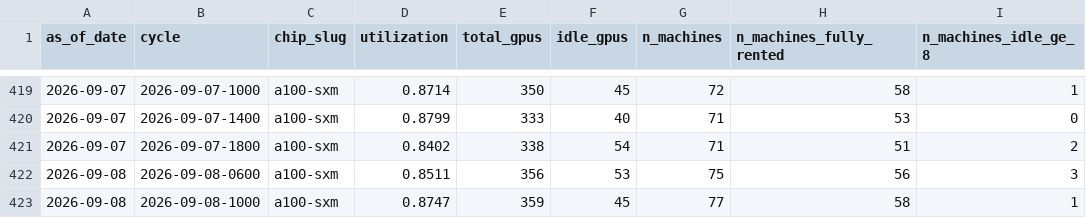
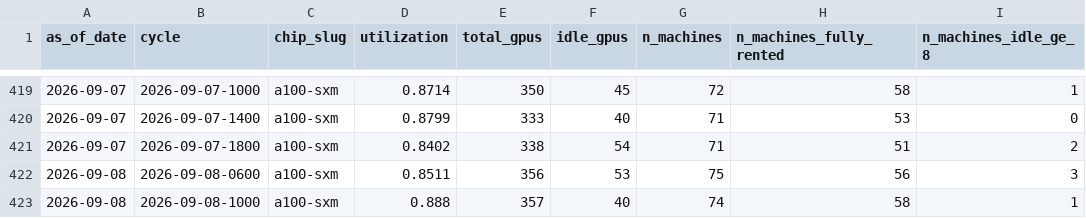
Before and after one commit to ccir-index/ccir-site, a CSV file: public/data/vast_occupancy_a100-sxm.csv, drawn as a sheet; only a part is shown, gaps mark what is left out; the diff names each change by its address in the sheet, - before the commit and + after, or states it on an @@ line.

Commit message:
data: refresh snapshot to 2026-09-08

```diff
--- a/public/data/vast_occupancy_a100-sxm.csv
+++ b/public/data/vast_occupancy_a100-sxm.csv
-D423 (utilization): 0.8747
+D423 (utilization): 0.888
-E423 (total_gpus): 359
+E423 (total_gpus): 357
-F423 (idle_gpus): 45
+F423 (idle_gpus): 40
-G423 (n_machines): 77
+G423 (n_machines): 74
```
Also changed, not shown: public/data/rates_daily.csv, public/data/utilization_macro.csv, 27 other files.
